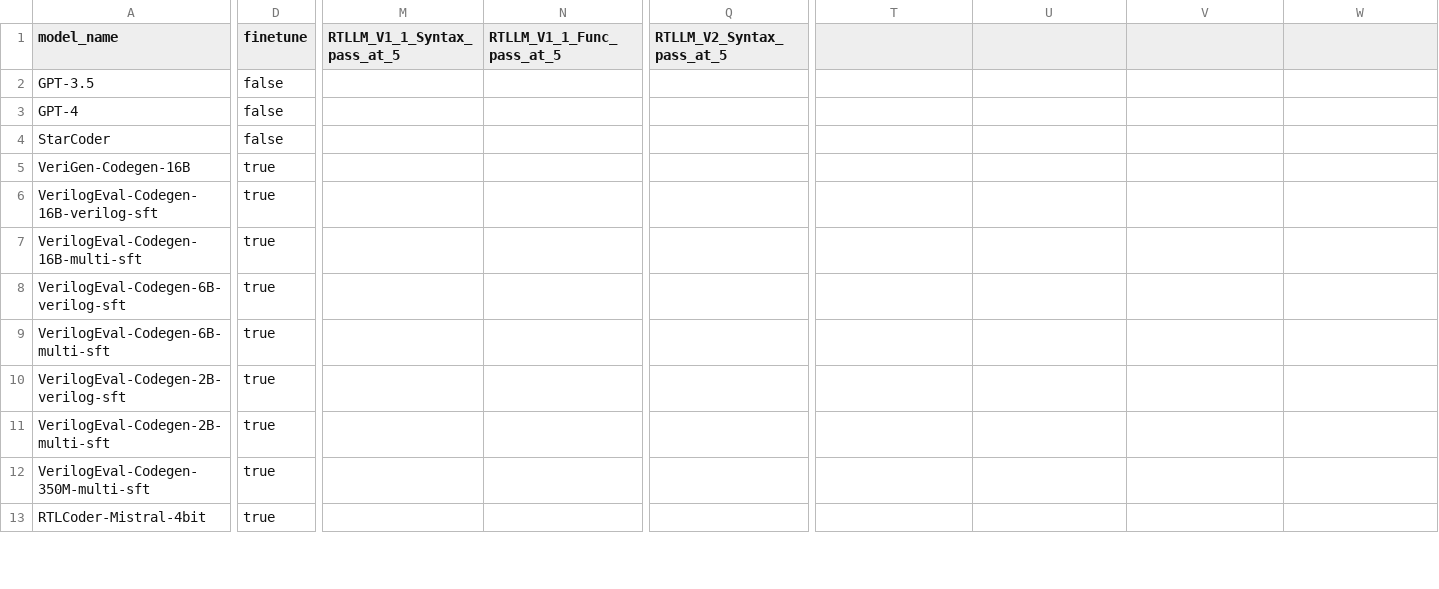
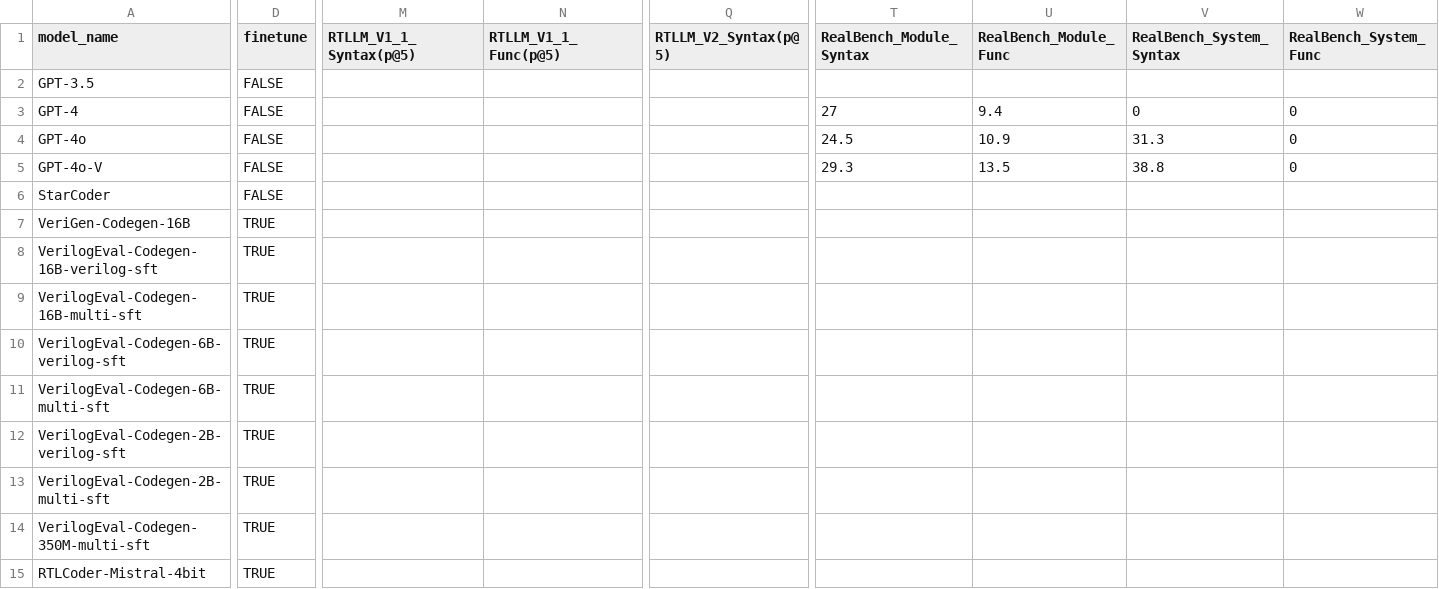
Before and after one commit to Doooboooh/Chip-Design-LLM-Zoo, a CSV file: results_verilog.csv, drawn as a sheet; only a part is shown, gaps mark what is left out; addresses are those after the commit; rows hold the shown columns only; the diff covers the shown part only; the diff names each change by its address in the sheet, - before the commit and + after, or states it on an @@ line.

Commit message:
add realbench benchmark

```diff
--- a/results_verilog.csv
+++ b/results_verilog.csv
-M1: RTLLM_V1_1_Syntax_pass_at_5
+M1: RTLLM_V1_1_Syntax(p@5)
-N1: RTLLM_V1_1_Func_pass_at_5
+N1: RTLLM_V1_1_Func(p@5)
-Q1: RTLLM_V2_Syntax_pass_at_5
+Q1: RTLLM_V2_Syntax(p@5)
-T1: (empty)
+T1: RealBench_Module_Syntax
-U1: (empty)
+U1: RealBench_Module_Func
-V1: (empty)
+V1: RealBench_System_Syntax
-W1: (empty)
+W1: RealBench_System_Func
-D2:D3 (finetune): false
+D2:D3 (finetune): FALSE
-T3 (RealBench_Module_Syntax): (empty)
+T3 (RealBench_Module_Syntax): 27
-U3 (RealBench_Module_Func): (empty)
+U3 (RealBench_Module_Func): 9.4
-V3 (RealBench_System_Syntax): (empty)
+V3 (RealBench_System_Syntax): 0
-W3 (RealBench_System_Func): (empty)
+W3 (RealBench_System_Func): 0
+row 4: GPT-4o | FALSE |  |  |  | 24.5 | 10.9 | 31.3 | 0
+row 5: GPT-4o-V | FALSE |  |  |  | 29.3 | 13.5 | 38.8 | 0
-D6 (finetune): false
+D6 (finetune): FALSE
-D7:D15 (finetune): true
+D7:D15 (finetune): TRUE
```
Also changed, not shown: 4 added rows and 112 edited cells elsewhere in this file, 1 other file.
